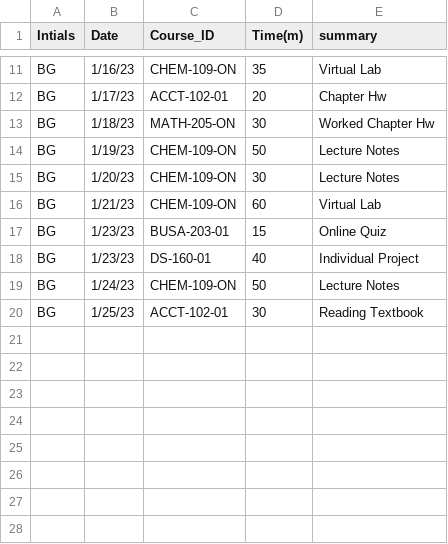
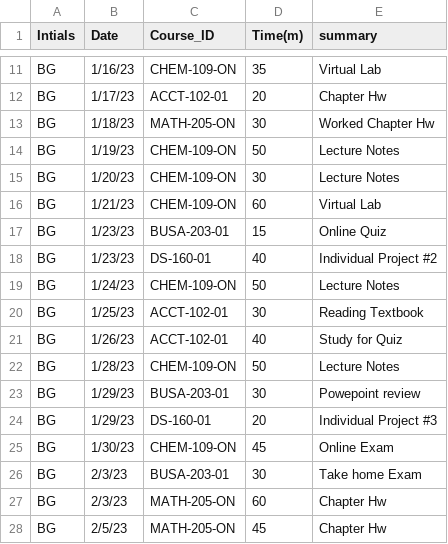
Before and after one commit to bengriffis/BSG_Timesheet_Project, a CSV file: Data Tracking.csv, drawn as a sheet; only a part is shown, gaps mark what is left out.

Commit message:
Add files via upload

```diff
--- a/Data Tracking.csv
+++ b/Data Tracking.csv
@@ -17,4 +17,12 @@ BG,1/21/23,CHEM-109-ON,60,Virtual Lab
 BG,1/23/23,BUSA-203-01,15,Online Quiz
-BG,1/23/23,DS-160-01,40,Individual Project
+BG,1/23/23,DS-160-01,40,Individual Project #2
 BG,1/24/23,CHEM-109-ON,50,Lecture Notes
 BG,1/25/23,ACCT-102-01,30,Reading Textbook
+BG,1/26/23,ACCT-102-01,40,Study for Quiz
+BG,1/28/23,CHEM-109-ON,50,Lecture Notes
+BG,1/29/23,BUSA-203-01,30,Powepoint review
+BG,1/29/23,DS-160-01,20,Individual Project #3
+BG,1/30/23,CHEM-109-ON,45,Online Exam
+BG,2/3/23,BUSA-203-01,30,Take home Exam
+BG,2/3/23,MATH-205-ON,60,Chapter Hw
+BG,2/5/23,MATH-205-ON,45,Chapter Hw
```
